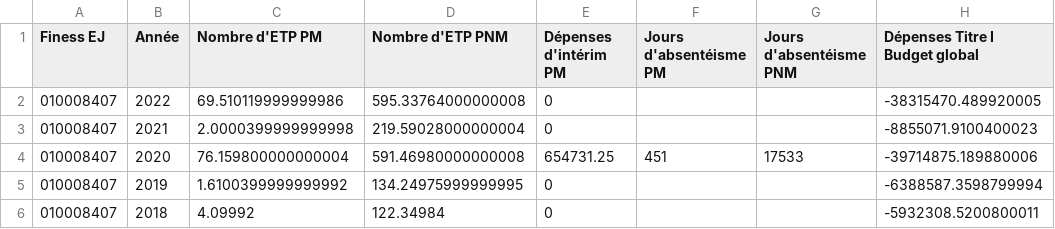
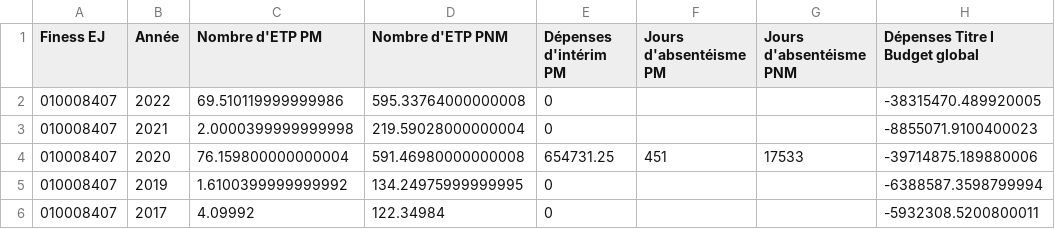
Before and after one commit to DNUM-SocialGouv/helios, a CSV file: data_set/diamant/QUO_SAN_FINANCE_2023_01_20.CSV, drawn as a sheet; only a part is shown; the diff names each change by its address in the sheet, - before the commit and + after, or states it on an @@ line.

```diff
--- a/data_set/diamant/QUO_SAN_FINANCE_2023_01_20.CSV
+++ b/data_set/diamant/QUO_SAN_FINANCE_2023_01_20.CSV
-B6 (Année): 2018
+B6 (Année): 2017
```
Also changed, not shown: 8 other files.
